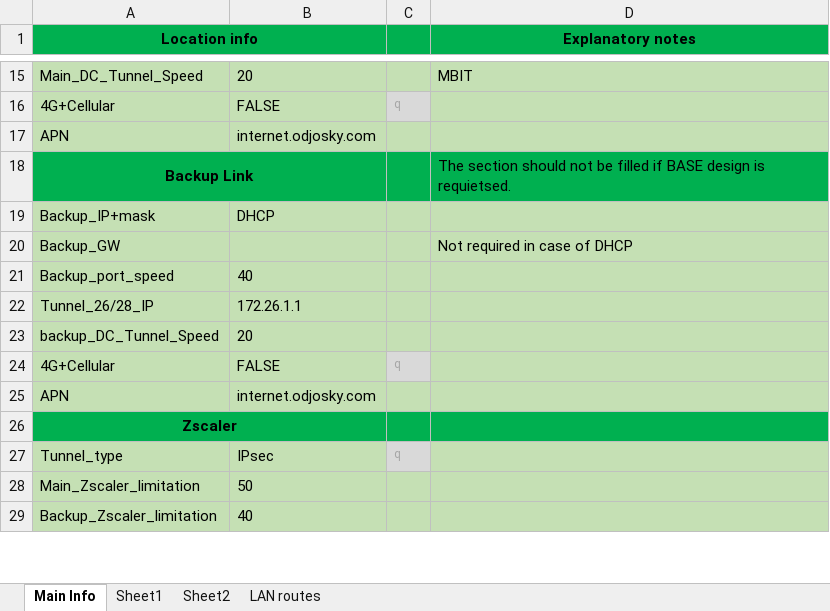
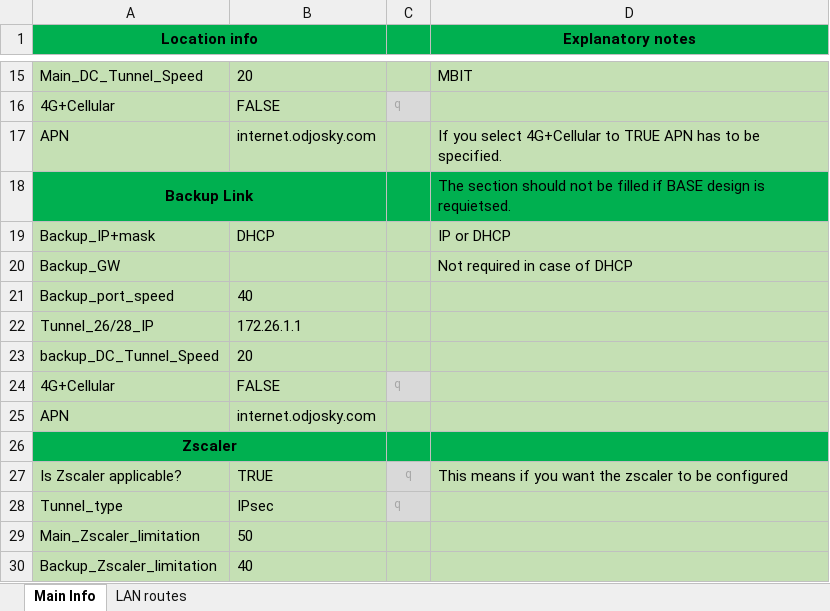
Before and after one commit to BraniH/DMVPN_Configurator, an Excel workbook: setup.xlsx, sheet Main Info, drawn as a sheet; only a part is shown, gaps mark what is left out; values as stored, in another font and other column widths than the file's, no borders; the diff names each change by its address in the sheet, - before the commit and + after, or states it on an @@ line.

Commit message:
Minor zscaler config change

```diff
--- a/setup.xlsx (sheet Main Info)
+++ b/setup.xlsx (sheet Main Info)
-sheet tab: Sheet1
-sheet tab: Sheet2
-D17 (Explanatory notes): (empty)
+D17 (Explanatory notes): If you select 4G+Cellular to TRUE APN has to be specified.
-D19 (Explanatory notes): (empty)
+D19 (Explanatory notes): IP or DHCP
+row 27: Is Zscaler applicable? | TRUE | q | This means if you want the zscaler to be configured
```
